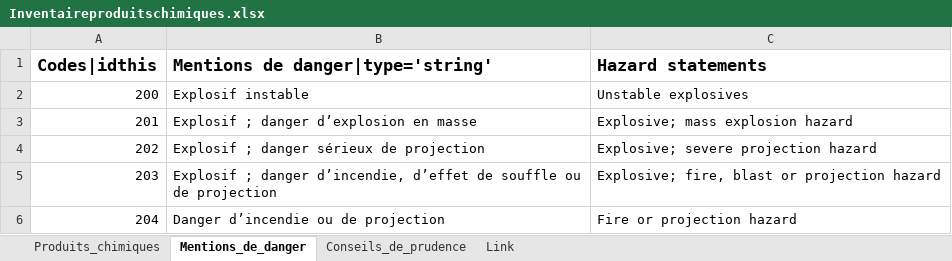
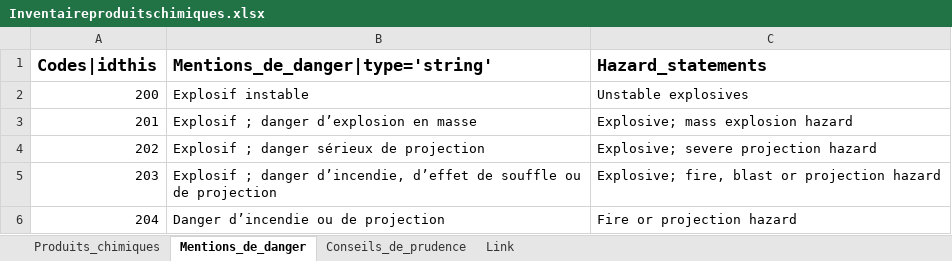
Before and after one commit to TJourde/excel2web2py, an Excel workbook: Inventaireproduitschimiques.xlsx, sheet Mentions_de_danger, drawn as a sheet; only a part is shown; values as stored, in another font and other column widths than the file's, no borders; the diff names each change by its address in the sheet, - before the commit and + after, or states it on an @@ line.

```diff
--- a/Inventaireproduitschimiques.xlsx (sheet Mentions_de_danger)
+++ b/Inventaireproduitschimiques.xlsx (sheet Mentions_de_danger)
-B1: Mentions de danger|type='string'
+B1: Mentions_de_danger|type='string'
-C1: Hazard statements
+C1: Hazard_statements
```
Also changed, not shown: sheet Produits_chimiques, sheet Link, sheet Conseils_de_prudence, 1 other file.
